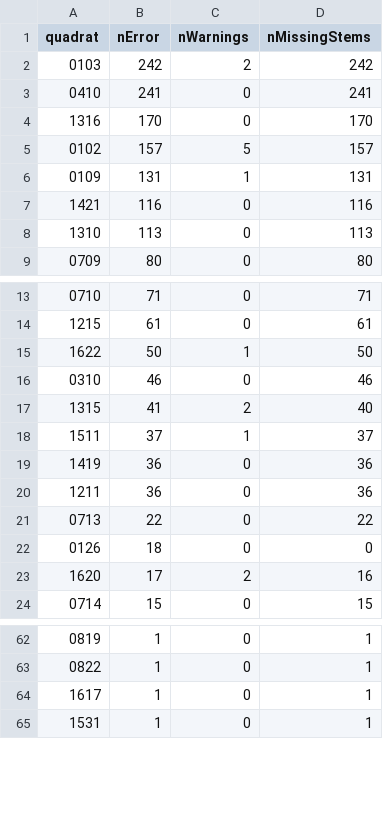
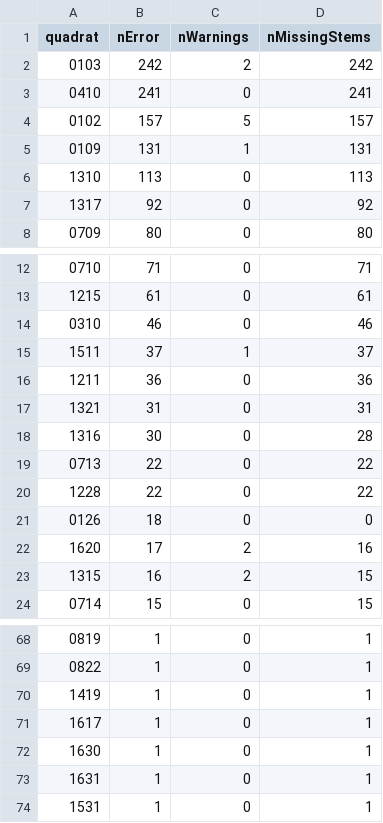
Before and after one commit to SCBI-ForestGEO/2023census, a CSV file: QAQC_reports/quadErrorSummary.csv, drawn as a sheet; only a part is shown, gaps mark what is left out; removed rows and columns are numbered as before the commit, all else as after; the diff covers the shown part only; the diff names each change by its address in the sheet, - before the commit and + after, or states it on an @@ line.

```diff
--- a/QAQC_reports/quadErrorSummary.csv
+++ b/QAQC_reports/quadErrorSummary.csv
-row 4: 1316 | 170 | 0 | 170
-row 7: 1421 | 116 | 0 | 116
+row 7: 1317 | 92 | 0 | 92
-row 15: 1622 | 50 | 1 | 50
-row 17: 1315 | 41 | 2 | 40
-row 19: 1419 | 36 | 0 | 36
+row 17: 1321 | 31 | 0 | 31
+row 18: 1316 | 30 | 0 | 28
+row 20: 1228 | 22 | 0 | 22
+row 23: 1315 | 16 | 2 | 15
+row 70: 1419 | 1 | 0 | 1
+row 72: 1630 | 1 | 0 | 1
+row 73: 1631 | 1 | 0 | 1
```
Also changed, not shown: 13 added rows and 3 removed rows elsewhere in this file, QAQC_reports/allWarnings.csv, QAQC_reports/quadErrorTable.csv, 9 other files.
